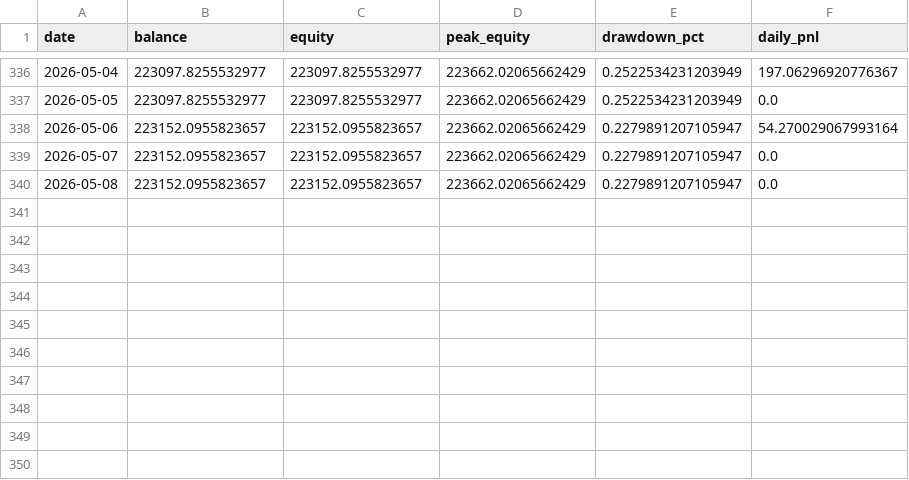
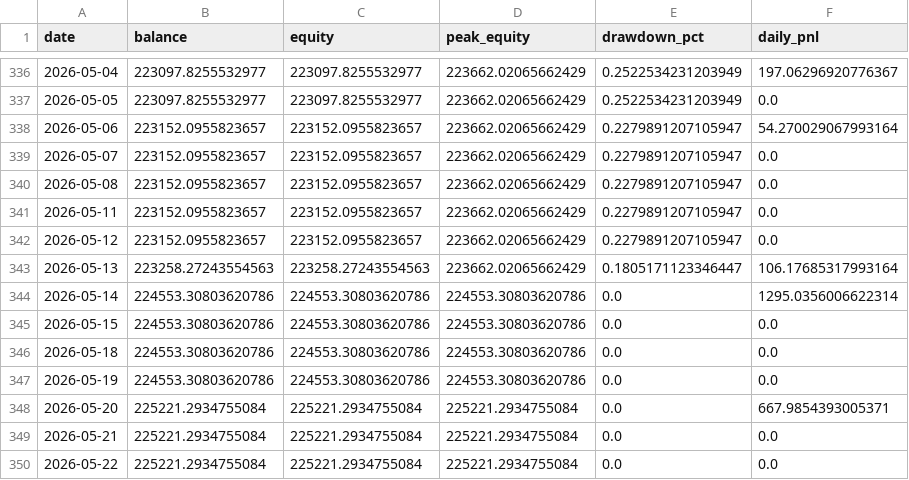
Before and after one commit to FrogAstronaut232/ftmo-dashboard, a CSV file: data/200k/g2/reference/equity.csv, drawn as a sheet; only a part is shown, gaps mark what is left out; the diff names each change by its address in the sheet, - before the commit and + after, or states it on an @@ line.

```diff
--- a/data/200k/g2/reference/equity.csv
+++ b/data/200k/g2/reference/equity.csv
+row 341: 2026-05-11 | 223152.0955823657 | 223152.0955823657 | 223662.02065662429 | 0.2279891207105947 | 0.0
+row 342: 2026-05-12 | 223152.0955823657 | 223152.0955823657 | 223662.02065662429 | 0.2279891207105947 | 0.0
+row 343: 2026-05-13 | 223258.27243554563 | 223258.27243554563 | 223662.02065662429 | 0.1805171123346447 | 106.17685317993164
+row 344: 2026-05-14 | 224553.30803620786 | 224553.30803620786 | 224553.30803620786 | 0.0 | 1295.0356006622314
+row 345: 2026-05-15 | 224553.30803620786 | 224553.30803620786 | 224553.30803620786 | 0.0 | 0.0
+row 346: 2026-05-18 | 224553.30803620786 | 224553.30803620786 | 224553.30803620786 | 0.0 | 0.0
+row 347: 2026-05-19 | 224553.30803620786 | 224553.30803620786 | 224553.30803620786 | 0.0 | 0.0
+row 348: 2026-05-20 | 225221.2934755084 | 225221.2934755084 | 225221.2934755084 | 0.0 | 667.9854393005371
+row 349: 2026-05-21 | 225221.2934755084 | 225221.2934755084 | 225221.2934755084 | 0.0 | 0.0
+row 350: 2026-05-22 | 225221.2934755084 | 225221.2934755084 | 225221.2934755084 | 0.0 | 0.0
```
Also changed, not shown: data/200k/g2/live/signals.csv, data/200k/g2/reference/signals.csv, 4 other files.
